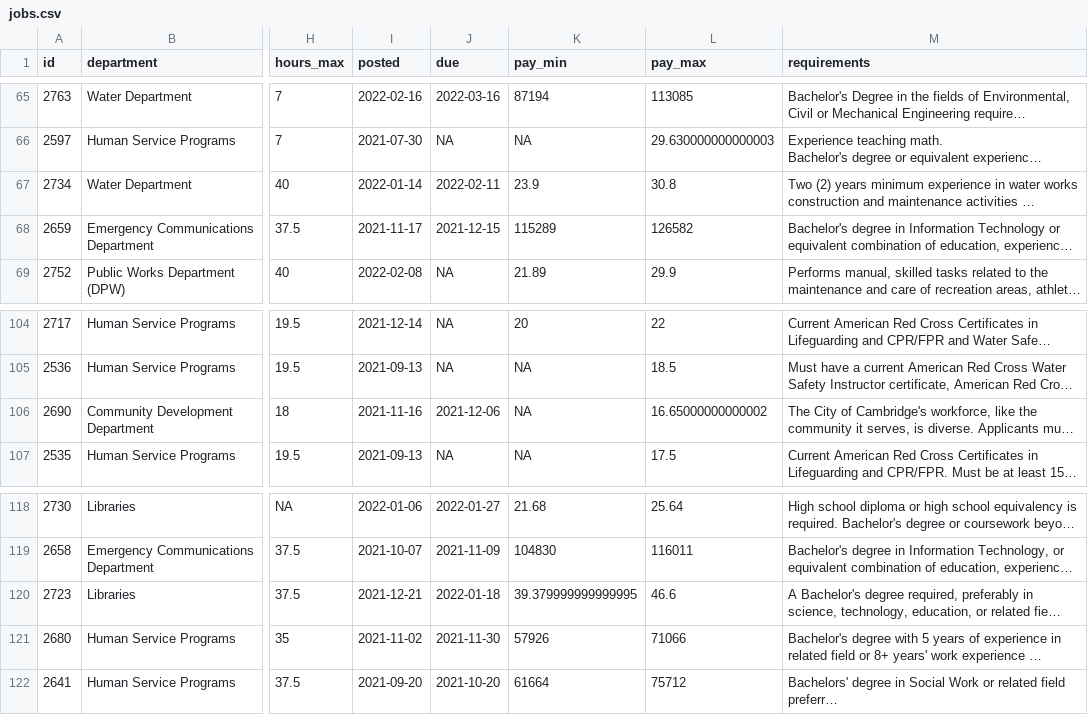
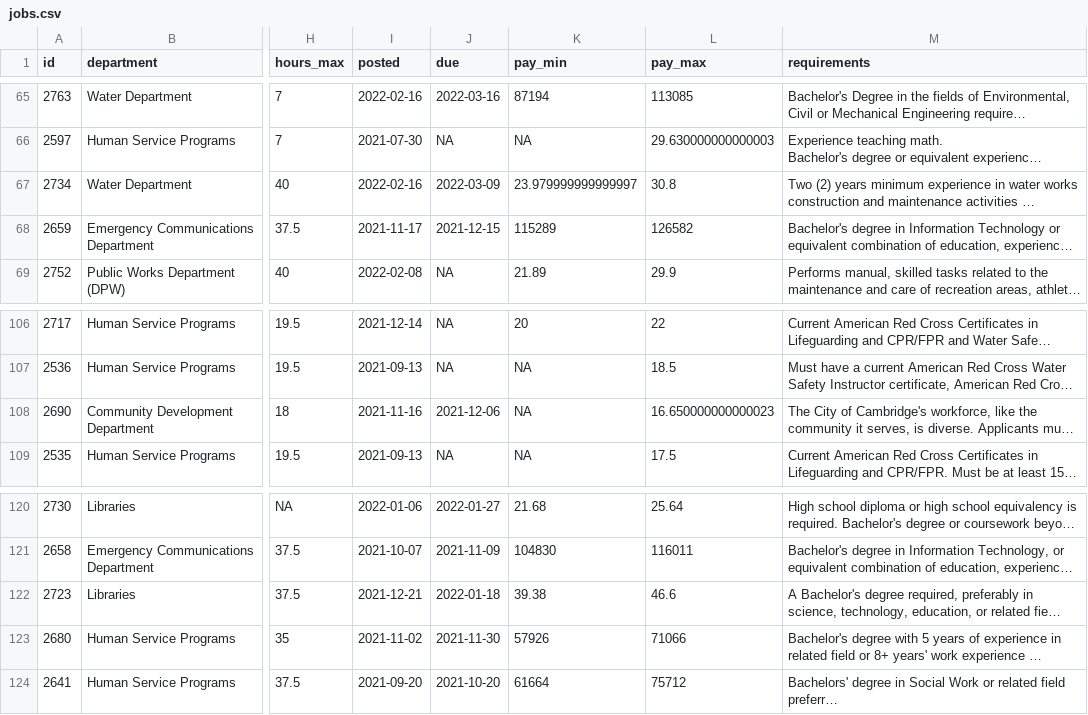
Before and after one commit to runkelcorey/cambridge-jobs, a CSV file: data/jobs.csv, drawn as a sheet; only a part is shown, gaps mark what is left out; long unchanged cells end in …; addresses are those after the commit; the diff covers the shown part only; the diff names each change by its address in the sheet, - before the commit and + after, or states it on an @@ line.

```diff
--- a/data/jobs.csv
+++ b/data/jobs.csv
-I67 (posted): 2022-01-14
+I67 (posted): 2022-02-16
-J67 (due): 2022-02-11
+J67 (due): 2022-03-09
-K67 (pay_min): 23.9
+K67 (pay_min): 23.979999999999997
-L108 (pay_max): 16.65000000000002
+L108 (pay_max): 16.650000000000023
-K122 (pay_min): 39.379999999999995
+K122 (pay_min): 39.38
```
Also changed, not shown: 5 added rows and 3 removed rows elsewhere in this file.
